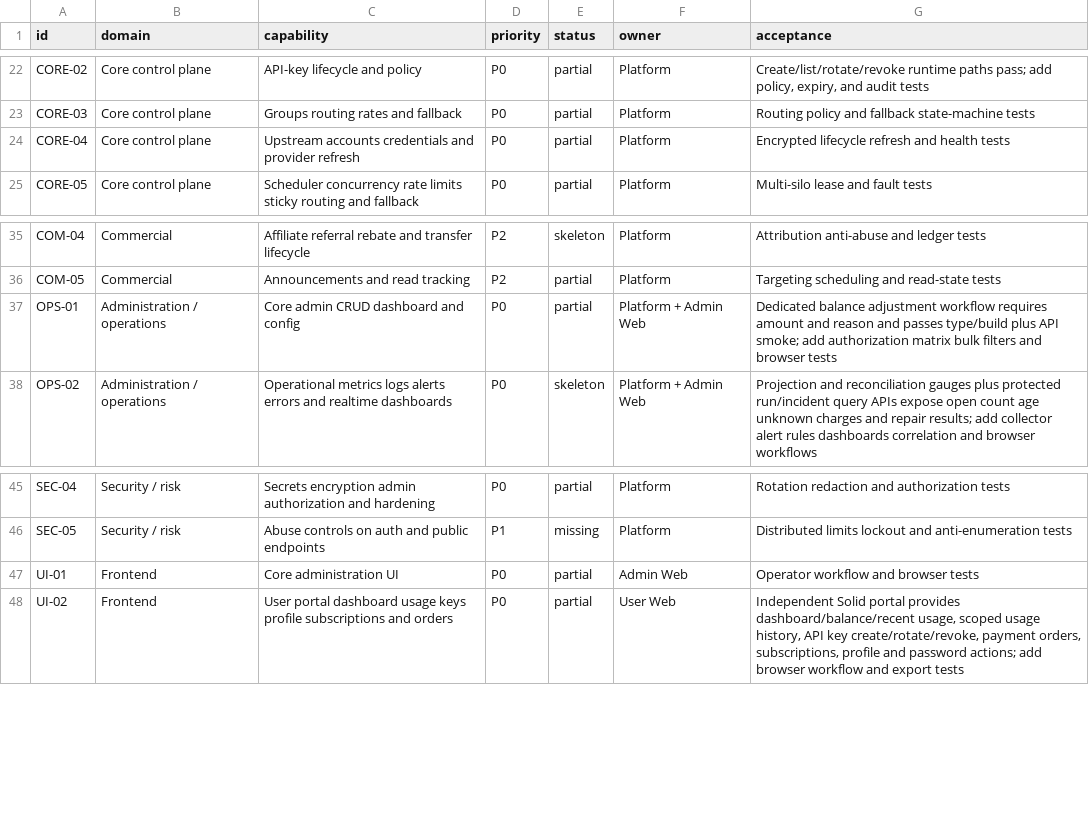
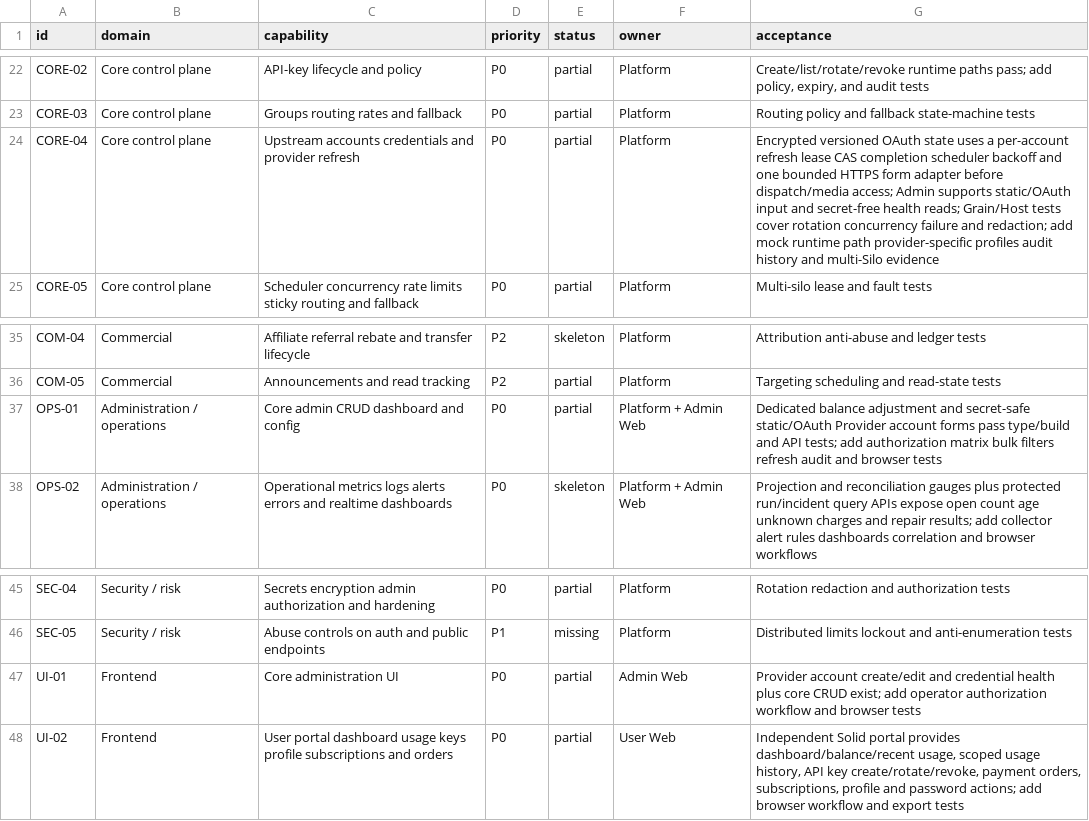
Before and after one commit to GMorandi/ScalaAPI-Platform, a CSV file: docs/rewrite/feature-inventory.csv, drawn as a sheet; only a part is shown, gaps mark what is left out.

Commit message:
docs(rewrite): advance provider credential refresh plan
Advance the Platform checkpoint to c8dd39d, record 84 production C# files, 30 test files, and 107 passing tests, and document the new encrypted OAuth refresh state machine plus secret-safe Admin workflow. Refine CORE-04, OPS-01, UI-01, verification, and credential-disclosure risk evidence while keeping Provider mock runtime refresh, provider-specific profiles, audit history, multi-Silo contention, and browser coverage as explicit next-stage gates.

```diff
--- a/docs/rewrite/feature-inventory.csv
+++ b/docs/rewrite/feature-inventory.csv
@@ -23,3 +23,3 @@ CORE-02,Core control plane,API-key lifecycle and policy,P0,partial,Platform,"Cre
 CORE-03,Core control plane,Groups routing rates and fallback,P0,partial,Platform,Routing policy and fallback state-machine tests
-CORE-04,Core control plane,Upstream accounts credentials and provider refresh,P0,partial,Platform,Encrypted lifecycle refresh and health tests
+CORE-04,Core control plane,Upstream accounts credentials and provider refresh,P0,partial,Platform,"Encrypted versioned OAuth state uses a per-account refresh lease CAS completion scheduler backoff and one bounded HTTPS form adapter before dispatch/media access; Admin supports static/OAuth input and secret-free health reads; Grain/Host tests cover rotation concurrency failure and redaction; add mock runtime path provider-specific profiles audit history and multi-Silo evidence"
 CORE-05,Core control plane,Scheduler concurrency rate limits sticky routing and fallback,P0,partial,Platform,Multi-silo lease and fault tests
@@ -36,3 +36,3 @@ COM-04,Commercial,Affiliate referral rebate and transfer lifecycle,P2,skeleton,P
 COM-05,Commercial,Announcements and read tracking,P2,partial,Platform,Targeting scheduling and read-state tests
-OPS-01,Administration / operations,Core admin CRUD dashboard and config,P0,partial,Platform + Admin Web,Dedicated balance adjustment workflow requires amount and reason and passes type/build plus API smoke; add authorization matrix bulk filters and browser tests
+OPS-01,Administration / operations,Core admin CRUD dashboard and config,P0,partial,Platform + Admin Web,"Dedicated balance adjustment and secret-safe static/OAuth Provider account forms pass type/build and API tests; add authorization matrix bulk filters refresh audit and browser tests"
 OPS-02,Administration / operations,Operational metrics logs alerts errors and realtime dashboards,P0,skeleton,Platform + Admin Web,Projection and reconciliation gauges plus protected run/incident query APIs expose open count age unknown charges and repair results; add collector alert rules dashboards correlation and browser workflows
@@ -46,3 +46,3 @@ SEC-04,Security / risk,Secrets encryption admin authorization and hardening,P0,p
 SEC-05,Security / risk,Abuse controls on auth and public endpoints,P1,missing,Platform,Distributed limits lockout and anti-enumeration tests
-UI-01,Frontend,Core administration UI,P0,partial,Admin Web,Operator workflow and browser tests
+UI-01,Frontend,Core administration UI,P0,partial,Admin Web,"Provider account create/edit and credential health plus core CRUD exist; add operator authorization workflow and browser tests"
 UI-02,Frontend,User portal dashboard usage keys profile subscriptions and orders,P0,partial,User Web,"Independent Solid portal provides dashboard/balance/recent usage, scoped usage history, API key create/rotate/revoke, payment orders, subscriptions, profile and password actions; add browser workflow and export tests"
```
Also changed, not shown: 4 other files.
